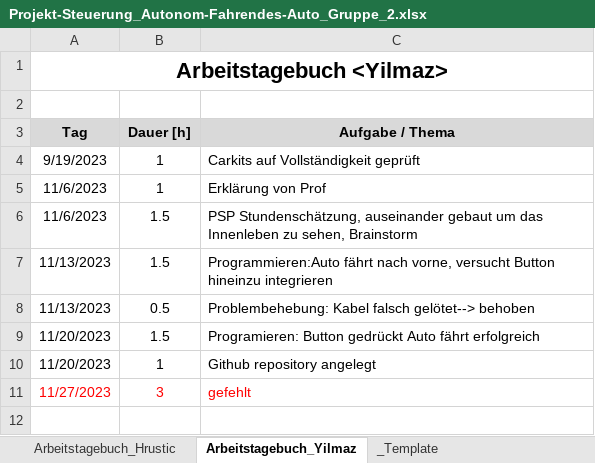
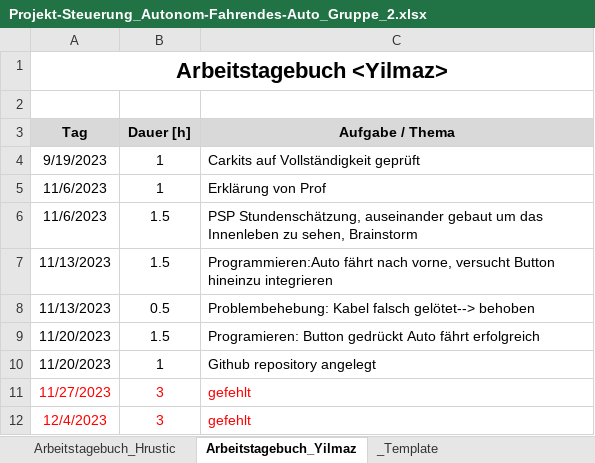
Before and after one commit to jahnhtl/group-02, an Excel workbook: Dokumentation/Projekt-Steuerung_Autonom-Fahrendes-Auto_Gruppe_2.xlsx, sheet Arbeitstagebuch_Yilmaz, drawn as a sheet; values as stored, in another font and other column widths than the file's, no borders; the diff names each change by its address in the sheet, - before the commit and + after, or states it on an @@ line.

```diff
--- a/Dokumentation/Projekt-Steuerung_Autonom-Fahrendes-Auto_Gruppe_2.xlsx (sheet Arbeitstagebuch_Yilmaz)
+++ b/Dokumentation/Projekt-Steuerung_Autonom-Fahrendes-Auto_Gruppe_2.xlsx (sheet Arbeitstagebuch_Yilmaz)
+row 12: 12/4/2023 | 3 | gefehlt
```
Also changed, not shown: sheet Arbeitstagebuch_Hrustic, sheet PSP - WBS, 4 other files.
